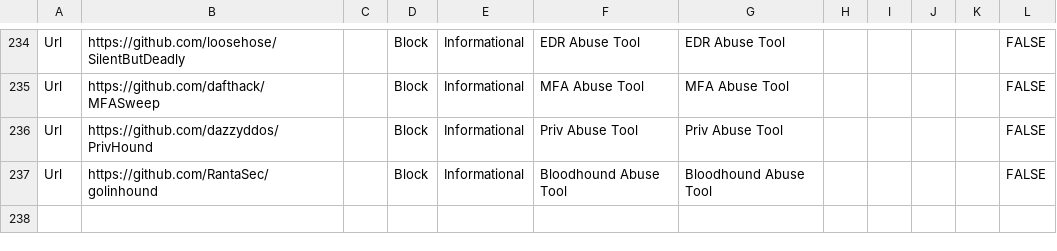
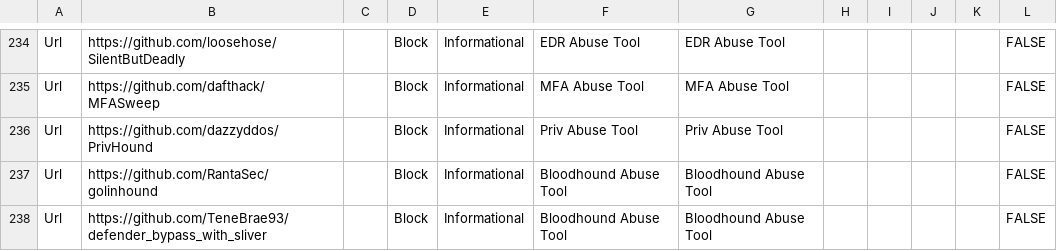
Before and after one commit to jkerai1/SoftwareCertificates, a CSV file: Bulk-IOC-CSVs/PotentiallyAbusableGithubRepos.csv, drawn as a sheet; only a part is shown, gaps mark what is left out; the diff names each change by its address in the sheet, - before the commit and + after, or states it on an @@ line.

```diff
--- a/Bulk-IOC-CSVs/PotentiallyAbusableGithubRepos.csv
+++ b/Bulk-IOC-CSVs/PotentiallyAbusableGithubRepos.csv
+row 238: Url | https://github.com/TeneBrae93/defender_bypass_with_sliver |  | Block | Informational | Bloodhound Abuse Tool | Bloodhound Abuse Tool |  |  |  |  | FALSE
```
